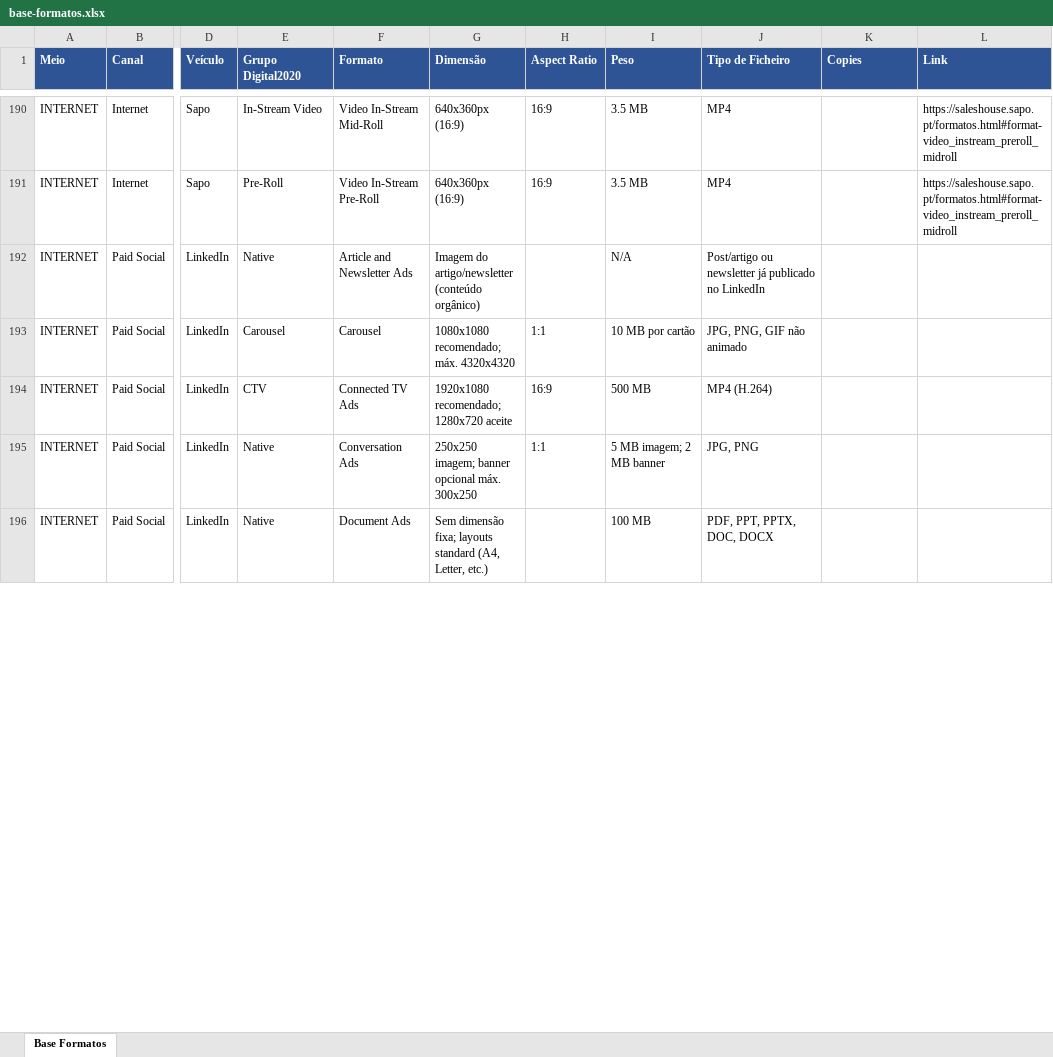
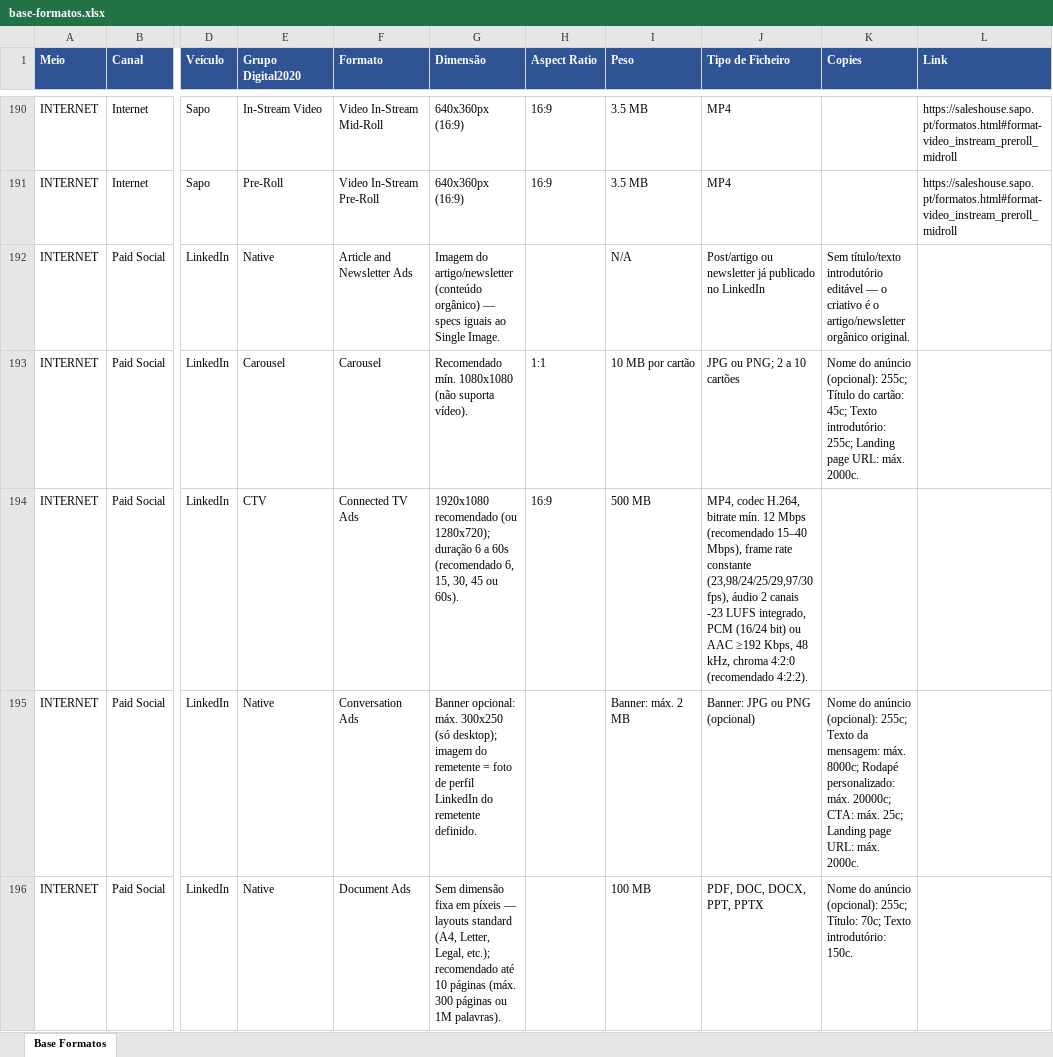
Before and after one commit to claudiarosa00/MS-Builder, an Excel workbook: data/base-formatos.xlsx, sheet Base Formatos, drawn as a sheet; only a part is shown, gaps mark what is left out; values as stored, in another font and other column widths than the file's, no borders; the diff covers the shown part only; the diff names each change by its address in the sheet, - before the commit and + after, or states it on an @@ line.

```diff
--- a/data/base-formatos.xlsx (sheet Base Formatos)
+++ b/data/base-formatos.xlsx (sheet Base Formatos)
-G192 (Dimensão): …(conteúdo orgânico)
+G192 (Dimensão): …(conteúdo orgânico) — specs iguais ao Single Image.
-K192 (Copies): (empty)
+K192 (Copies): Sem título/texto introdutório editável — o criativo é o artigo/newsletter orgânico original.
-G193 (Dimensão): 1080x1080 recomendado; máx. 4320x4320
+G193 (Dimensão): Recomendado mín. 1080x1080 (não suporta vídeo).
-J193 (Tipo de Ficheiro): JPG, PNG, GIF não animado
+J193 (Tipo de Ficheiro): JPG ou PNG; 2 a 10 cartões
-K193 (Copies): (empty)
+K193 (Copies): Nome do anúncio (opcional): 255c; Título do cartão: 45c; Texto introdutório: 255c; Landing page URL: máx. 2000c.
-G194 (Dimensão): 1920x1080 recomendado; 1280x720 aceite
+G194 (Dimensão): 1920x1080 recomendado (ou 1280x720); duração 6 a 60s (recomendado 6, 15, 30, 45 ou 60s).
-J194 (Tipo de Ficheiro): MP4 (H.264)
+J194 (Tipo de Ficheiro): MP4, codec H.264, bitrate mín. 12 Mbps (recomendado 15–40 Mbps), frame rate constante (23,98/24/25/29,97/30 fps), áudio 2 canais -23 LUFS integrado, PCM (16/24 bit) ou AAC ≥192 Kbps, 48 kHz, chroma 4:2:0 (recomendado 4:2:2).
-G195 (Dimensão): 250x250 imagem; banner opcional máx. 300x250
+G195 (Dimensão): Banner opcional: máx. 300x250 (só desktop); imagem do remetente = foto de perfil LinkedIn do remetente definido.
-H195 (Aspect Ratio): 1:1
+H195 (Aspect Ratio): (empty)
-I195 (Peso): 5 MB imagem; 2 MB banner
+I195 (Peso): Banner: máx. 2 MB
-J195 (Tipo de Ficheiro): JPG, PNG
+J195 (Tipo de Ficheiro): Banner: JPG ou PNG (opcional)
-K195 (Copies): (empty)
+K195 (Copies): Nome do anúncio (opcional): 255c; Texto da mensagem: máx. 8000c; Rodapé personalizado: máx. 20000c; CTA: máx. 25c; Landing page URL: máx. 2000c.
-G196 (Dimensão): Sem dimensão fixa; layouts standard (A4, Letter, etc.)
+G196 (Dimensão): Sem dimensão fixa em píxeis — layouts standard (A4, Letter, Legal, etc.); recomendado até 10 páginas (máx. 300 páginas ou 1M palavras).
-J196 (Tipo de Ficheiro): PDF, PPT, PPTX, DOC, DOCX
+J196 (Tipo de Ficheiro): PDF, DOC, DOCX, PPT, PPTX
-K196 (Copies): (empty)
+K196 (Copies): Nome do anúncio (opcional): 255c; Título: 70c; Texto introdutório: 150c.
```
Also changed, not shown: 34 edited cells elsewhere in this sheet.
